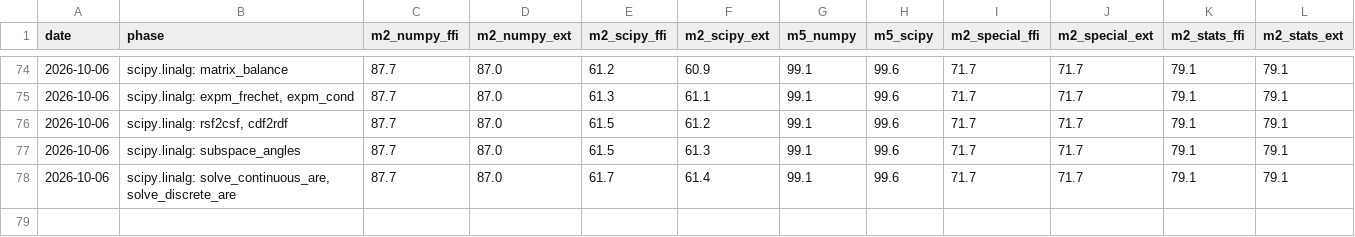
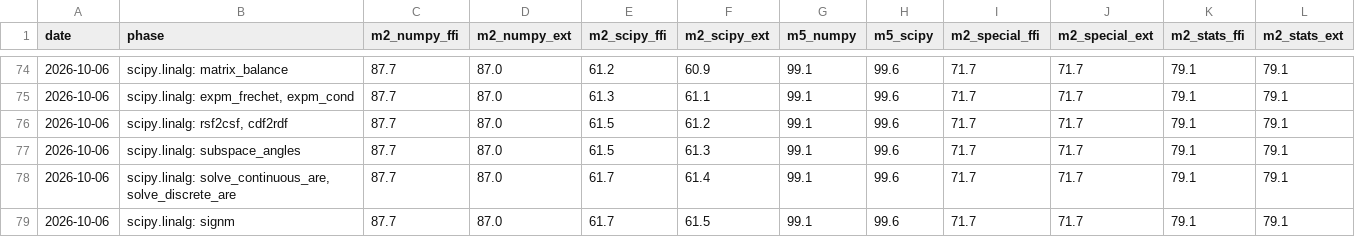
Before and after one commit to DMJ-CV-91913/tessero, a CSV file: .work/metrics-history.csv, drawn as a sheet; only a part is shown, gaps mark what is left out; the diff names each change by its address in the sheet, - before the commit and + after, or states it on an @@ line.

```diff
--- a/.work/metrics-history.csv
+++ b/.work/metrics-history.csv
+row 79: 2026-10-06 | scipy.linalg: signm | 87.7 | 87.0 | 61.7 | 61.5 | 99.1 | 99.6 | 71.7 | 71.7 | 79.1 | 79.1
```
Also changed, not shown: 12 other files.
